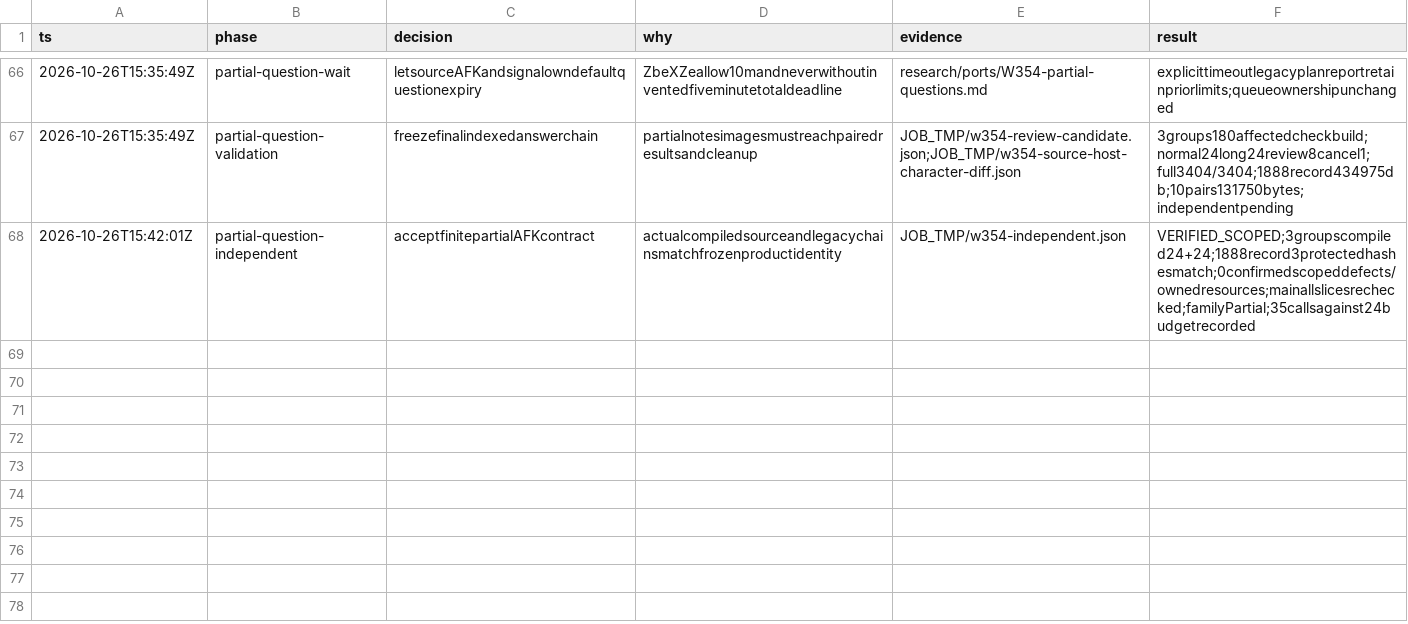
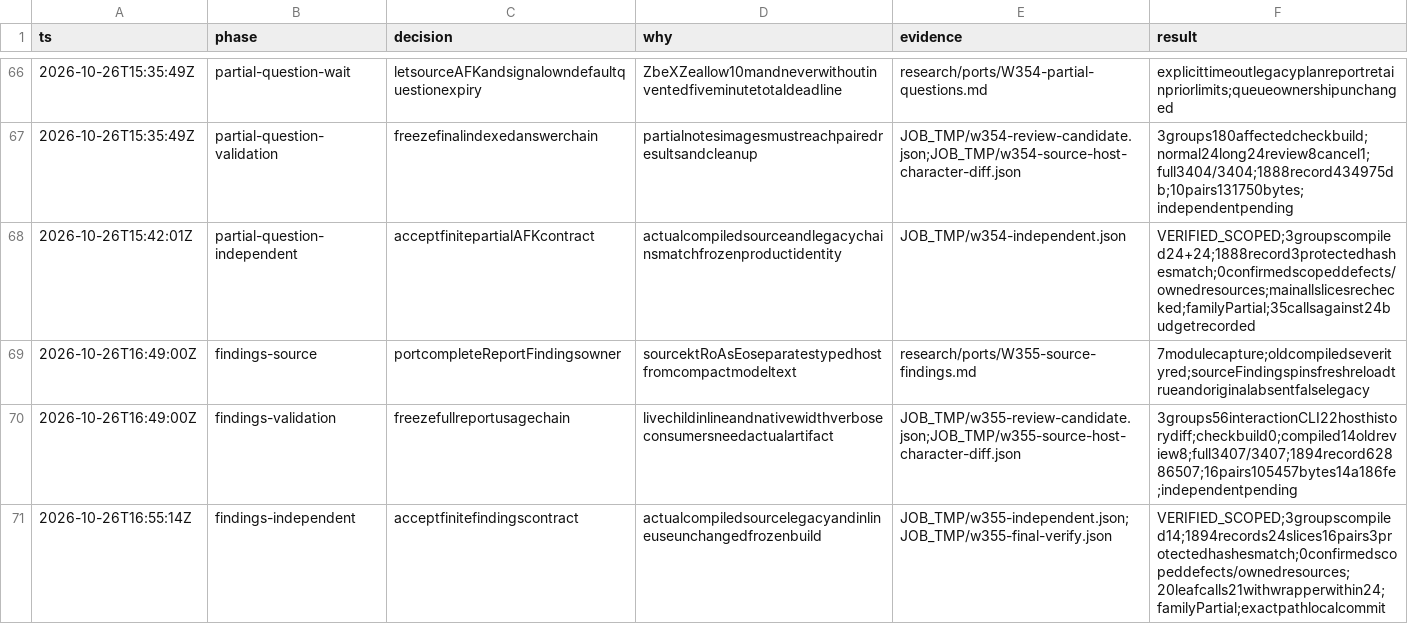
Before and after one commit to smf3kt/Litcode, a TSV file: .audit/partial-closure.tsv, drawn as a sheet; only a part is shown, gaps mark what is left out.

Commit message:
Port structured findings through native report consumers

```diff
--- a/.audit/partial-closure.tsv
+++ b/.audit/partial-closure.tsv
@@ -68 +68,4 @@ ts	phase	decision	why	evidence	result
 2026-10-26T15:42:01Z	partial-question-independent	acceptfinitepartialAFKcontract	actualcompiledsourceandlegacychainsmatchfrozenproductidentity	JOB_TMP/w354-independent.json	VERIFIED_SCOPED;3groupscompiled24+24;1888record3protectedhashesmatch;0confirmedscopeddefects/ownedresources;mainallslicesrechecked;familyPartial;35callsagainst24budgetrecorded
+2026-10-26T16:49:00Z	findings-source	portcompleteReportFindingsowner	sourcektRoAsEoseparatestypedhostfromcompactmodeltext	research/ports/W355-source-findings.md	7modulecapture;oldcompiledseverityred;sourceFindingspinsfreshreloadtrueandoriginalabsentfalselegacy
+2026-10-26T16:49:00Z	findings-validation	freezefullreportusagechain	livechildinlineandnativewidthverboseconsumersneedactualartifact	JOB_TMP/w355-review-candidate.json;JOB_TMP/w355-source-host-character-diff.json	3groups56interactionCLI22hosthistorydiff;checkbuild0;compiled14oldreview8;full3407/3407;1894record62886507;16pairs105457bytes14a186fe;independentpending
+2026-10-26T16:55:14Z	findings-independent	acceptfinitefindingscontract	actualcompiledsourcelegacyandinlineuseunchangedfrozenbuild	JOB_TMP/w355-independent.json;JOB_TMP/w355-final-verify.json	VERIFIED_SCOPED;3groupscompiled14;1894records24slices16pairs3protectedhashesmatch;0confirmedscopeddefects/ownedresources;20leafcalls21withwrapperwithin24;familyPartial;exactpathlocalcommit
```
Also changed, not shown: 25 other files.
